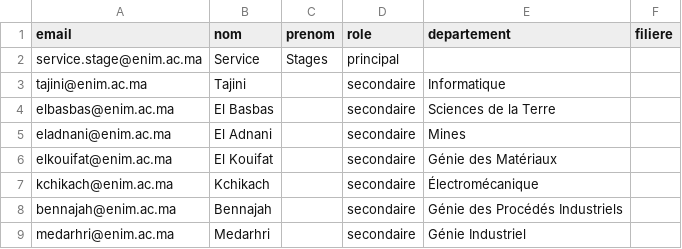
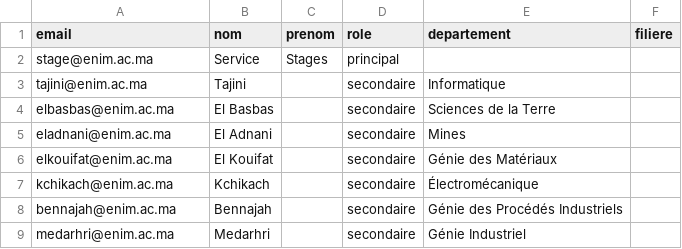
Before and after one commit to gatchha/visite-ensmr, a CSV file: backend/data/admins.csv, drawn as a sheet.

Commit message:
Reinitialisation admin : passe par sendEmail, donc soumise a EMAIL_OVERRIDE ; corrige l adresse du compte principal

```diff
--- a/backend/data/admins.csv
+++ b/backend/data/admins.csv
@@ -1,3 +1,3 @@
 email,nom,prenom,role,departement,filiere
-service.stage@enim.ac.ma,Service,Stages,principal,,
+stage@enim.ac.ma,Service,Stages,principal,,
 tajini@enim.ac.ma,Tajini,,secondaire,Informatique,
```
Also changed, not shown: 1 other file.
